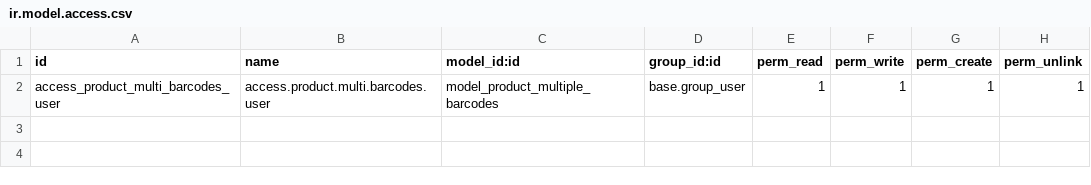
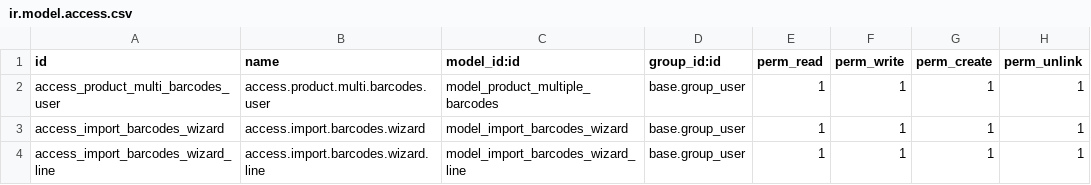
Before and after one commit to Partenaire-Succes/addons-sangel-19, a CSV file: custom_multi_barcode_for_products/security/ir.model.access.csv, drawn as a sheet; the diff names each change by its address in the sheet, - before the commit and + after, or states it on an @@ line.

Commit message:
update_import_cod-bar

```diff
--- a/custom_multi_barcode_for_products/security/ir.model.access.csv
+++ b/custom_multi_barcode_for_products/security/ir.model.access.csv
+row 3: access_import_barcodes_wizard | access.import.barcodes.wizard | model_import_barcodes_wizard | base.group_user | 1 | 1 | 1 | 1
+row 4: access_import_barcodes_wizard_line | access.import.barcodes.wizard.line | model_import_barcodes_wizard_line | base.group_user | 1 | 1 | 1 | 1
```
Also changed, not shown: 5 other files.
